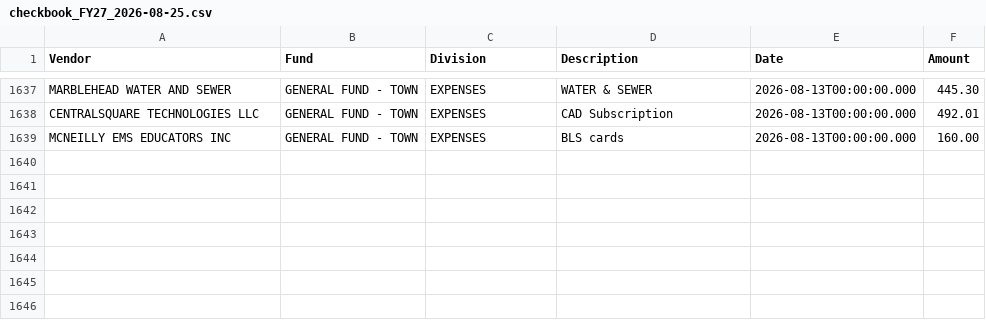
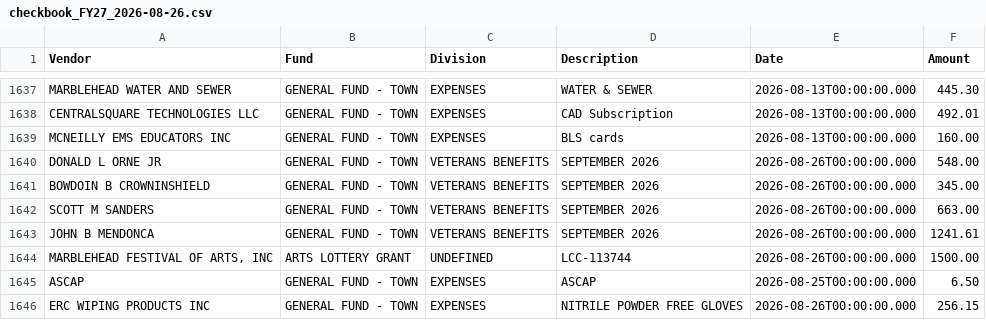
Before and after one commit to agbaber/marblehead, a CSV file: data/checkbook_FY27_2026-08-26.csv (was data/checkbook_FY27_2026-08-25.csv), drawn as a sheet; only a part is shown, gaps mark what is left out; the diff names each change by its address in the sheet, - before the commit and + after, or states it on an @@ line.

Commit message:
Refresh checkbook FY27 through 2026-08-26 (#1181)
Co-authored-by: marblehead-bot <noreply@marbleheaddata.org>

```diff
--- a/data/checkbook_FY27_2026-08-25.csv
+++ b/data/checkbook_FY27_2026-08-26.csv
+row 1640: DONALD L ORNE JR | GENERAL FUND - TOWN | VETERANS BENEFITS | SEPTEMBER 2026 | 2026-08-26T00:00:00.000 | 548.00
+row 1641: BOWDOIN B CROWNINSHIELD | GENERAL FUND - TOWN | VETERANS BENEFITS | SEPTEMBER 2026 | 2026-08-26T00:00:00.000 | 345.00
+row 1642: SCOTT M SANDERS | GENERAL FUND - TOWN | VETERANS BENEFITS | SEPTEMBER 2026 | 2026-08-26T00:00:00.000 | 663.00
+row 1643: JOHN B MENDONCA | GENERAL FUND - TOWN | VETERANS BENEFITS | SEPTEMBER 2026 | 2026-08-26T00:00:00.000 | 1241.61
+row 1644: MARBLEHEAD FESTIVAL OF ARTS, INC | ARTS LOTTERY GRANT | UNDEFINED | LCC-113744 | 2026-08-26T00:00:00.000 | 1500.00
+row 1645: ASCAP | GENERAL FUND - TOWN | EXPENSES | ASCAP | 2026-08-25T00:00:00.000 | 6.50
+row 1646: ERC WIPING PRODUCTS INC | GENERAL FUND - TOWN | EXPENSES | NITRILE POWDER FREE GLOVES | 2026-08-26T00:00:00.000 | 256.15
```
Also changed, not shown: 4 other files.
